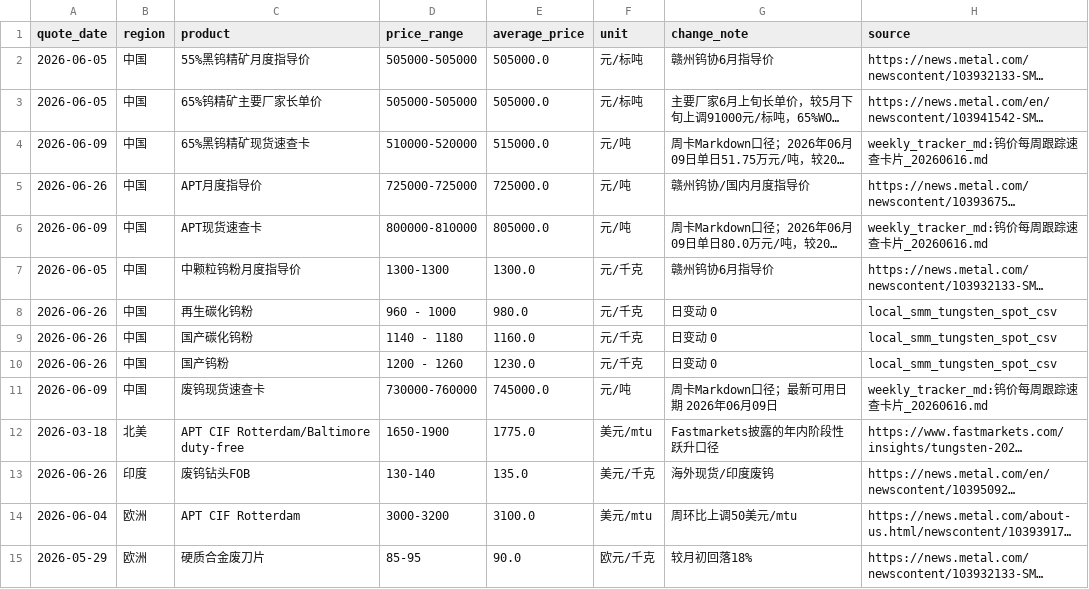
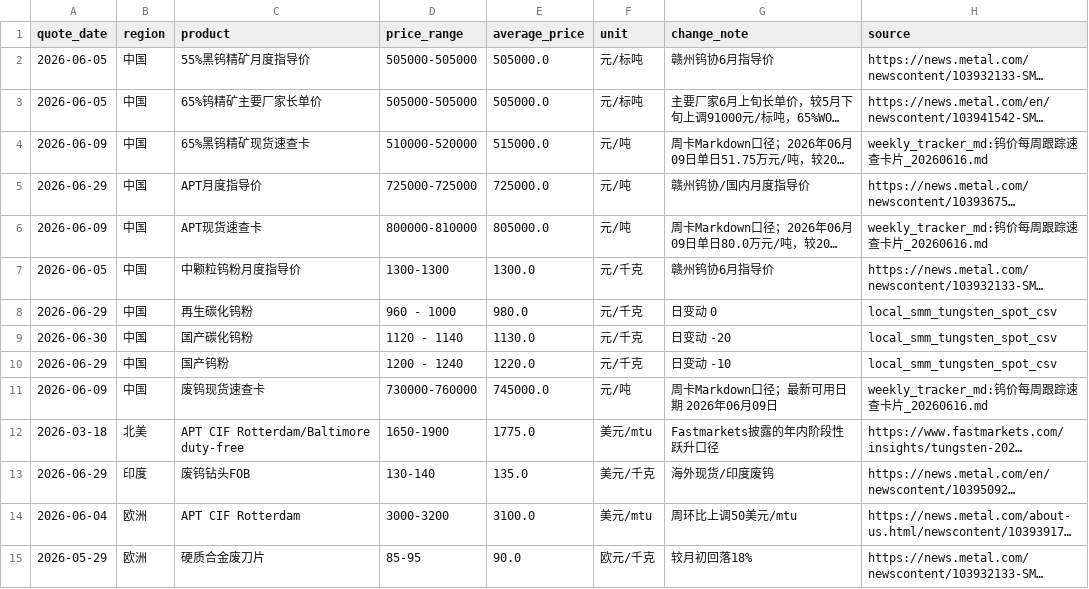
Before and after one commit to unclejeremy728/jeremy, a CSV file: tungsten/tungsten_regional_price_snapshot.csv, drawn as a sheet; only a part is shown; long unchanged cells end in …; the diff names each change by its address in the sheet, - before the commit and + after, or states it on an @@ line.

```diff
--- a/tungsten/tungsten_regional_price_snapshot.csv
+++ b/tungsten/tungsten_regional_price_snapshot.csv
-A5 (quote_date): 2026-06-26
+A5 (quote_date): 2026-06-29
-A8 (quote_date): 2026-06-26
+A8 (quote_date): 2026-06-29
-A9 (quote_date): 2026-06-26
+A9 (quote_date): 2026-06-30
-D9 (price_range): 1140 - 1180
+D9 (price_range): 1120 - 1140
-E9 (average_price): 1160.0
+E9 (average_price): 1130.0
-G9 (change_note): 日变动 0
+G9 (change_note): 日变动 -20
-A10 (quote_date): 2026-06-26
+A10 (quote_date): 2026-06-29
-D10 (price_range): 1200 - 1260
+D10 (price_range): 1200 - 1240
-E10 (average_price): 1230.0
+E10 (average_price): 1220.0
-G10 (change_note): 日变动 0
+G10 (change_note): 日变动 -10
-A13 (quote_date): 2026-06-26
+A13 (quote_date): 2026-06-29
```
Also changed, not shown: tungsten/tungsten_cross_market_spreads.csv, tungsten/tungsten_major_spreads.csv, 2 other files.
